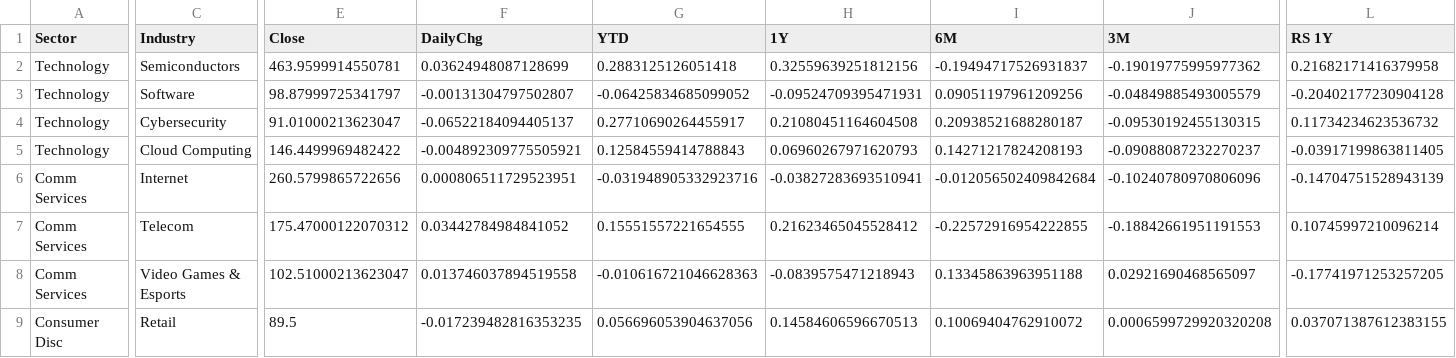
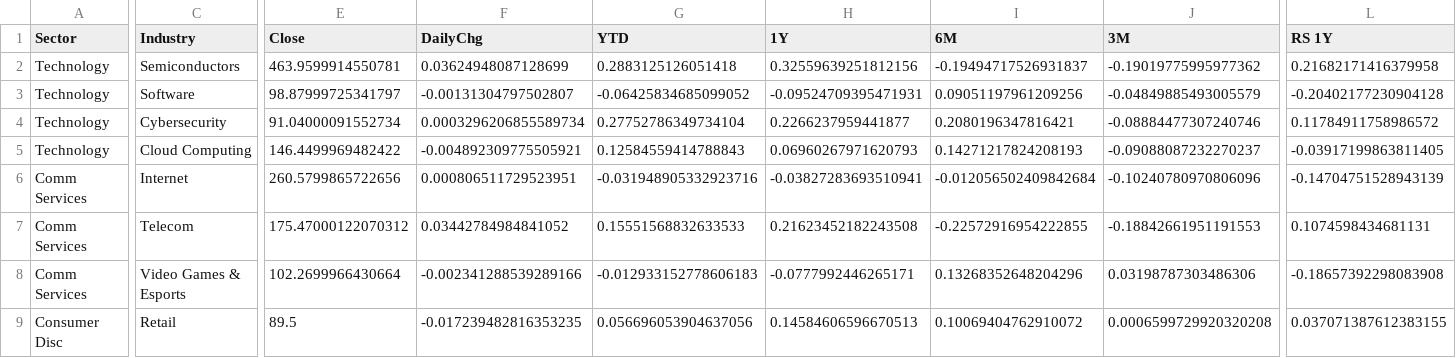
Before and after one commit to fabiolmn17-web/MRS_Dashboard, a CSV file: StockScanner/output/industry_rs.csv, drawn as a sheet; only a part is shown, gaps mark what is left out; the diff covers the shown part only; the diff names each change by its address in the sheet, - before the commit and + after, or states it on an @@ line.

Commit message:
industry: 2026-11-07

```diff
--- a/StockScanner/output/industry_rs.csv
+++ b/StockScanner/output/industry_rs.csv
-E4 (Close): 91.01000213623047
+E4 (Close): 91.04000091552734
-F4 (DailyChg): -0.06522184094405137
+F4 (DailyChg): 0.0003296206855589734
-G4 (YTD): 0.27710690264455917
+G4 (YTD): 0.27752786349734104
-H4 (1Y): 0.21080451164604508
+H4 (1Y): 0.2266237959441877
-I4 (6M): 0.20938521688280187
+I4 (6M): 0.2080196347816421
-J4 (3M): -0.09530192455130315
+J4 (3M): -0.08884477307240746
-L4 (RS 1Y): 0.11734234623536732
+L4 (RS 1Y): 0.11784911758986572
-G7 (YTD): 0.15551557221654555
+G7 (YTD): 0.15551568832633533
-H7 (1Y): 0.21623465045528412
+H7 (1Y): 0.21623452182243508
-L7 (RS 1Y): 0.10745997210096214
+L7 (RS 1Y): 0.1074598434681131
-E8 (Close): 102.51000213623047
+E8 (Close): 102.2699966430664
-F8 (DailyChg): 0.013746037894519558
+F8 (DailyChg): -0.002341288539289166
-G8 (YTD): -0.010616721046628363
+G8 (YTD): -0.012933152778606183
-H8 (1Y): -0.0839575471218943
+H8 (1Y): -0.0777992446265171
-I8 (6M): 0.13345863963951188
+I8 (6M): 0.13268352648204296
-J8 (3M): 0.02921690468565097
+J8 (3M): 0.03198787303486306
-L8 (RS 1Y): -0.17741971253257205
+L8 (RS 1Y): -0.18657392298083908
```
Also changed, not shown: 183 edited cells elsewhere in this file, StockScanner/output/industry_holdings.csv.
